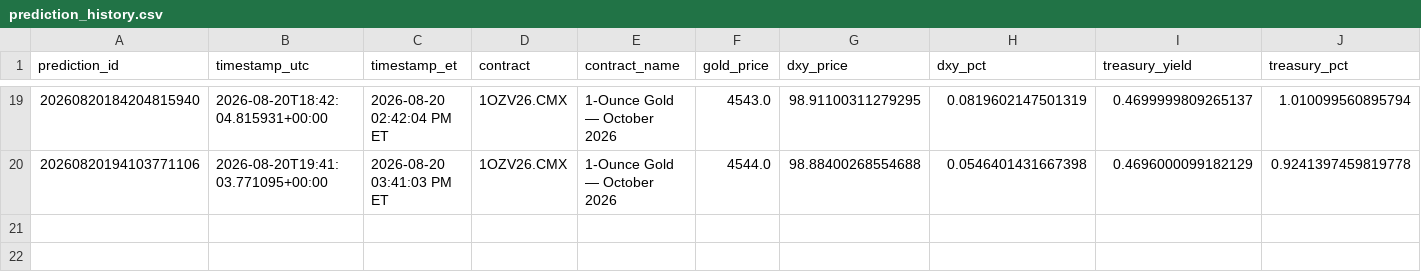
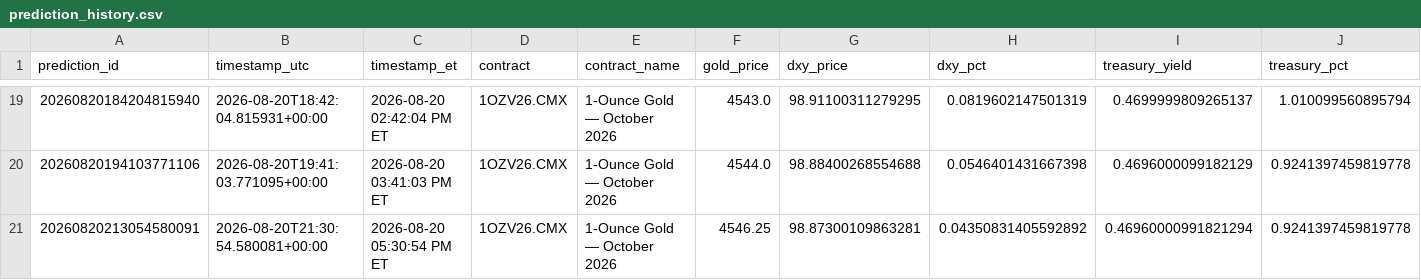
Before and after one commit to smd-netizen/Gold-market-monitor, a CSV file: prediction_history.csv, drawn as a sheet; only a part is shown, gaps mark what is left out; rows hold the shown columns only; the diff names each change by its address in the sheet, - before the commit and + after, or states it on an @@ line.

Commit message:
New Gold Market Monitor prediction

```diff
--- a/prediction_history.csv
+++ b/prediction_history.csv
+row 21: 20260820213054580091 | 2026-08-20T21:30:54.580081+00:00 | 2026-08-20 05:30:54 PM ET | 1OZV26.CMX | 1-Ounce Gold — October 2026 | 4546.25 | 98.87300109863281 | 0.04350831405592892 | 0.46960000991821294 | 0.9241397459819778
```
